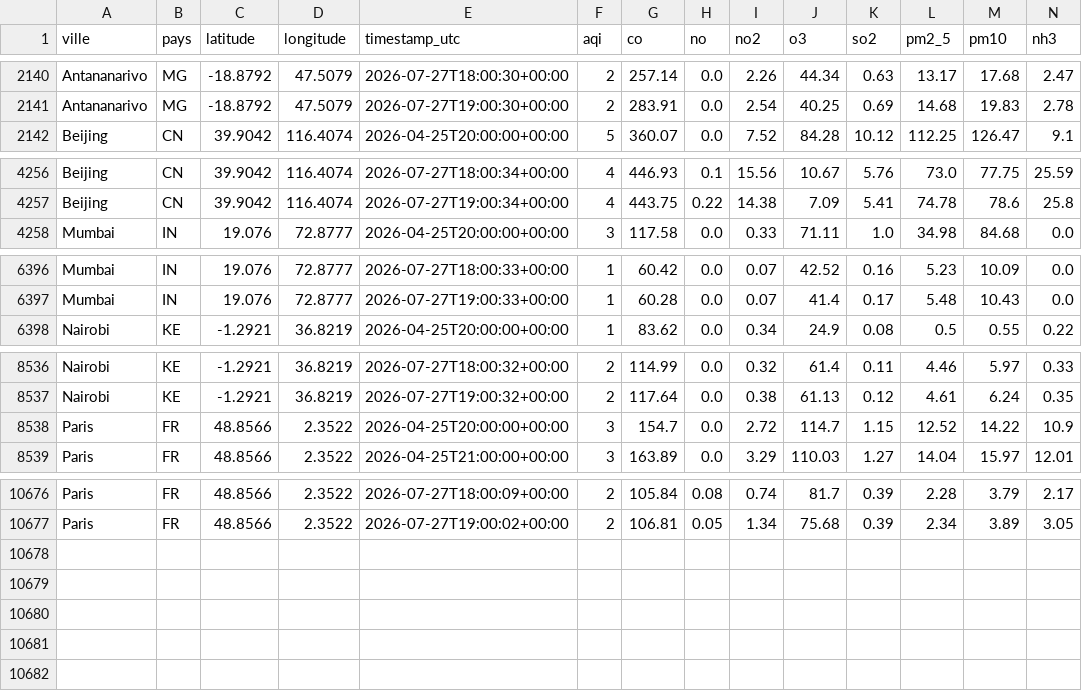
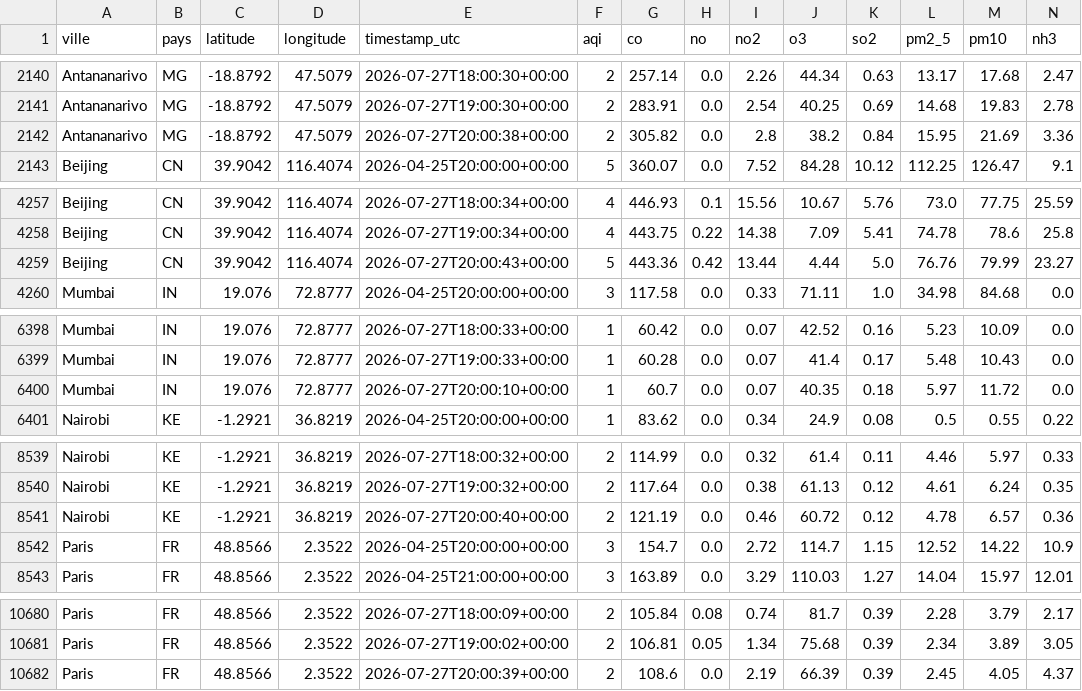
Before and after one commit to haja171106/donnee2-aqi, a CSV file: data/clean/qualite_air.csv, drawn as a sheet; only a part is shown, gaps mark what is left out.

```diff
--- a/data/clean/qualite_air.csv
+++ b/data/clean/qualite_air.csv
@@ -2141,2 +2141,3 @@ Antananarivo,MG,-18.8792,47.5079,2026-07-27T18:00:30+00:00,2,257.14,0.0,2.26,44.
 Antananarivo,MG,-18.8792,47.5079,2026-07-27T19:00:30+00:00,2,283.91,0.0,2.54,40.25,0.69,14.68,19.83,2.78
+Antananarivo,MG,-18.8792,47.5079,2026-07-27T20:00:38+00:00,2,305.82,0.0,2.8,38.2,0.84,15.95,21.69,3.36
 Beijing,CN,39.9042,116.4074,2026-04-25T20:00:00+00:00,5,360.07,0.0,7.52,84.28,10.12,112.25,126.47,9.1
@@ -4257,2 +4258,3 @@ Beijing,CN,39.9042,116.4074,2026-07-27T18:00:34+00:00,4,446.93,0.1,15.56,10.67,5
 Beijing,CN,39.9042,116.4074,2026-07-27T19:00:34+00:00,4,443.75,0.22,14.38,7.09,5.41,74.78,78.6,25.8
+Beijing,CN,39.9042,116.4074,2026-07-27T20:00:43+00:00,5,443.36,0.42,13.44,4.44,5.0,76.76,79.99,23.27
 Mumbai,IN,19.076,72.8777,2026-04-25T20:00:00+00:00,3,117.58,0.0,0.33,71.11,1.0,34.98,84.68,0.0
@@ -6397,2 +6399,3 @@ Mumbai,IN,19.076,72.8777,2026-07-27T18:00:33+00:00,1,60.42,0.0,0.07,42.52,0.16,5
 Mumbai,IN,19.076,72.8777,2026-07-27T19:00:33+00:00,1,60.28,0.0,0.07,41.4,0.17,5.48,10.43,0.0
+Mumbai,IN,19.076,72.8777,2026-07-27T20:00:10+00:00,1,60.7,0.0,0.07,40.35,0.18,5.97,11.72,0.0
 Nairobi,KE,-1.2921,36.8219,2026-04-25T20:00:00+00:00,1,83.62,0.0,0.34,24.9,0.08,0.5,0.55,0.22
@@ -8537,2 +8540,3 @@ Nairobi,KE,-1.2921,36.8219,2026-07-27T18:00:32+00:00,2,114.99,0.0,0.32,61.4,0.11
 Nairobi,KE,-1.2921,36.8219,2026-07-27T19:00:32+00:00,2,117.64,0.0,0.38,61.13,0.12,4.61,6.24,0.35
+Nairobi,KE,-1.2921,36.8219,2026-07-27T20:00:40+00:00,2,121.19,0.0,0.46,60.72,0.12,4.78,6.57,0.36
 Paris,FR,48.8566,2.3522,2026-04-25T20:00:00+00:00,3,154.7,0.0,2.72,114.7,1.15,12.52,14.22,10.9
@@ -10677 +10681,2 @@ Paris,FR,48.8566,2.3522,2026-07-27T18:00:09+00:00,2,105.84,0.08,0.74,81.7,0.39,2
 Paris,FR,48.8566,2.3522,2026-07-27T19:00:02+00:00,2,106.81,0.05,1.34,75.68,0.39,2.34,3.89,3.05
+Paris,FR,48.8566,2.3522,2026-07-27T20:00:39+00:00,2,108.6,0.0,2.19,66.39,0.39,2.45,4.05,4.37
```
Also changed, not shown: 5 other files.
